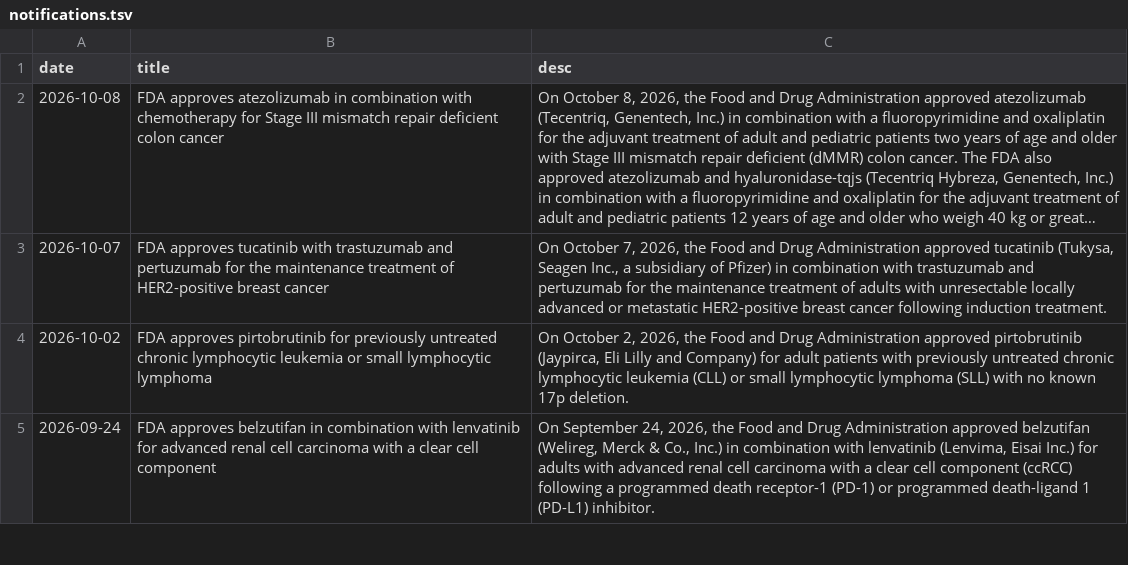
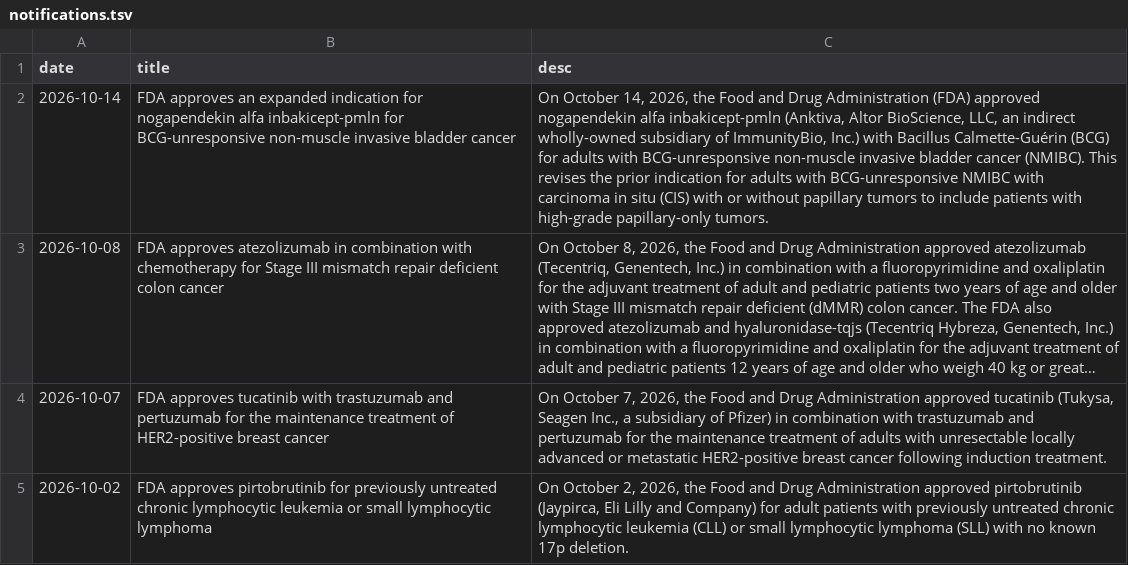
Before and after one commit to pegasustenma/fda-onc-mirror, a TSV file: notifications.tsv, drawn as a sheet; only a part is shown; the shorter side is filled out with more unchanged rows; long unchanged cells end in …; the diff names each change by its address in the sheet, - before the commit and + after, or states it on an @@ line.

```diff
--- a/notifications.tsv
+++ b/notifications.tsv
+row 2: 2026-10-14 | FDA approves an expanded indication for nogapendekin alfa inbakicept-pmln for BCG-unresponsive non-muscle invasive bladder cancer | On October 14, 2026, the Food and Drug Administration (FDA) approved nogapendekin alfa inbakicept-pmln (Anktiva, Altor BioScience, LLC, an indirect wholly-owned subsidiary of ImmunityBio, Inc.) with Bacillus Calmette-Guérin (BCG) for adults with BCG-unresponsive non-muscle invasive bladder cancer (NMIBC). This revises the prior indication for adults with BCG-unresponsive NMIBC with carcinoma in situ (CIS) with or without papillary tumors to include patients with high-grade papillary-only tumors.
```
Also changed, not shown: 1 other file.
